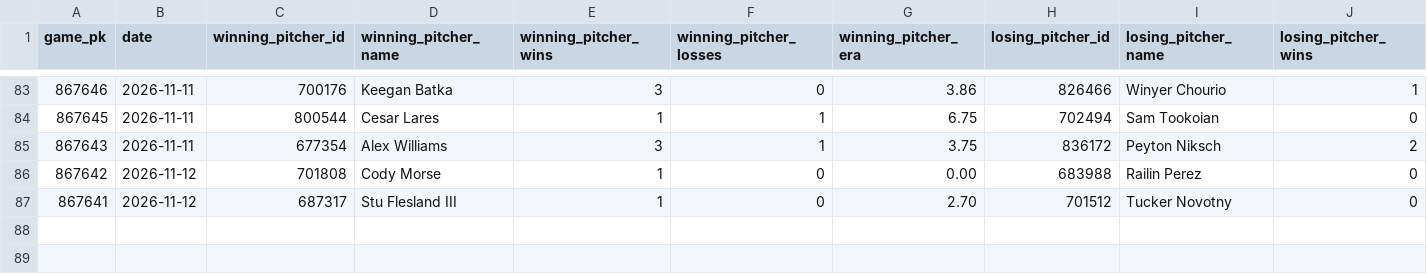
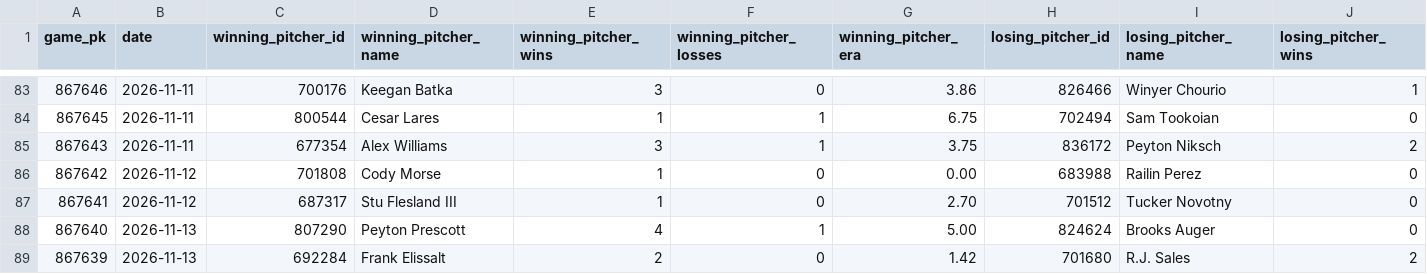
Before and after one commit to josh-hoff/AFL, a CSV file: data/2026/decisions.csv, drawn as a sheet; only a part is shown, gaps mark what is left out; rows hold the shown columns only; the diff names each change by its address in the sheet, - before the commit and + after, or states it on an @@ line.

```diff
--- a/data/2026/decisions.csv
+++ b/data/2026/decisions.csv
+row 88: 867640 | 2026-11-13 | 807290 | Peyton Prescott | 4 | 1 | 5.00 | 824624 | Brooks Auger | 0
+row 89: 867639 | 2026-11-13 | 692284 | Frank Elissalt | 2 | 0 | 1.42 | 701680 | R.J. Sales | 2
```
Also changed, not shown: data/2026/batting_lineups.csv, data/2026/pitcher_appearances.csv, 8 other files.
